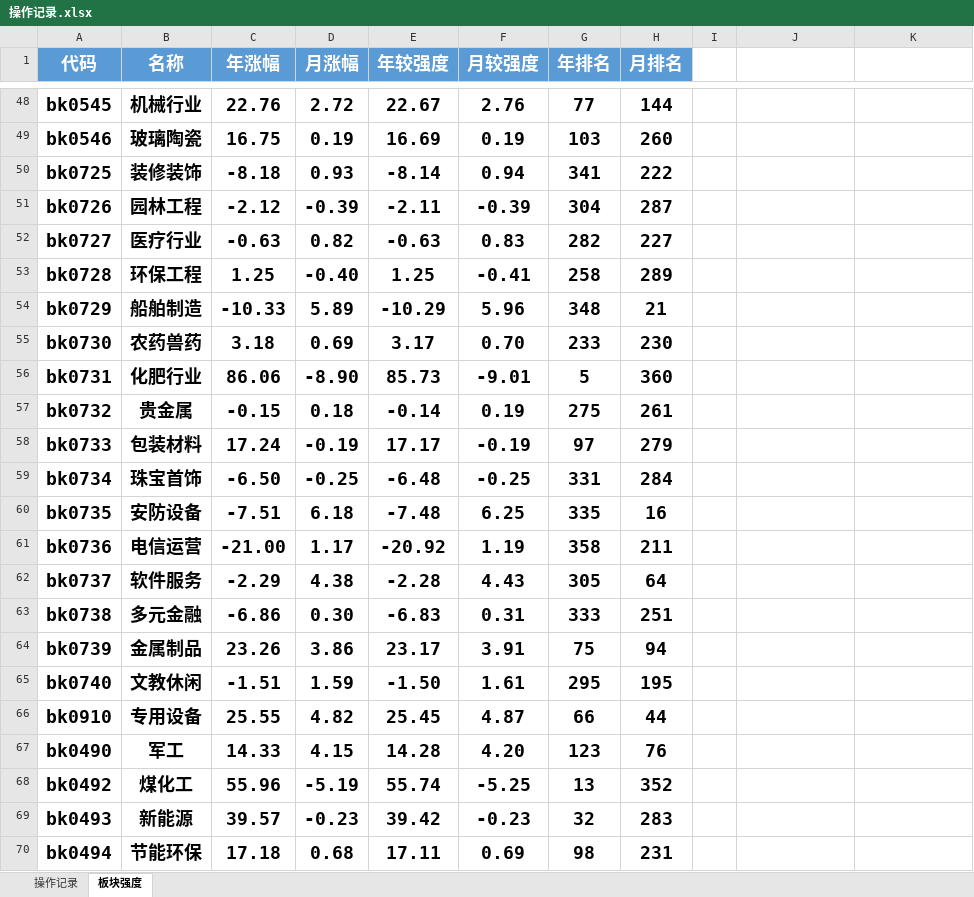
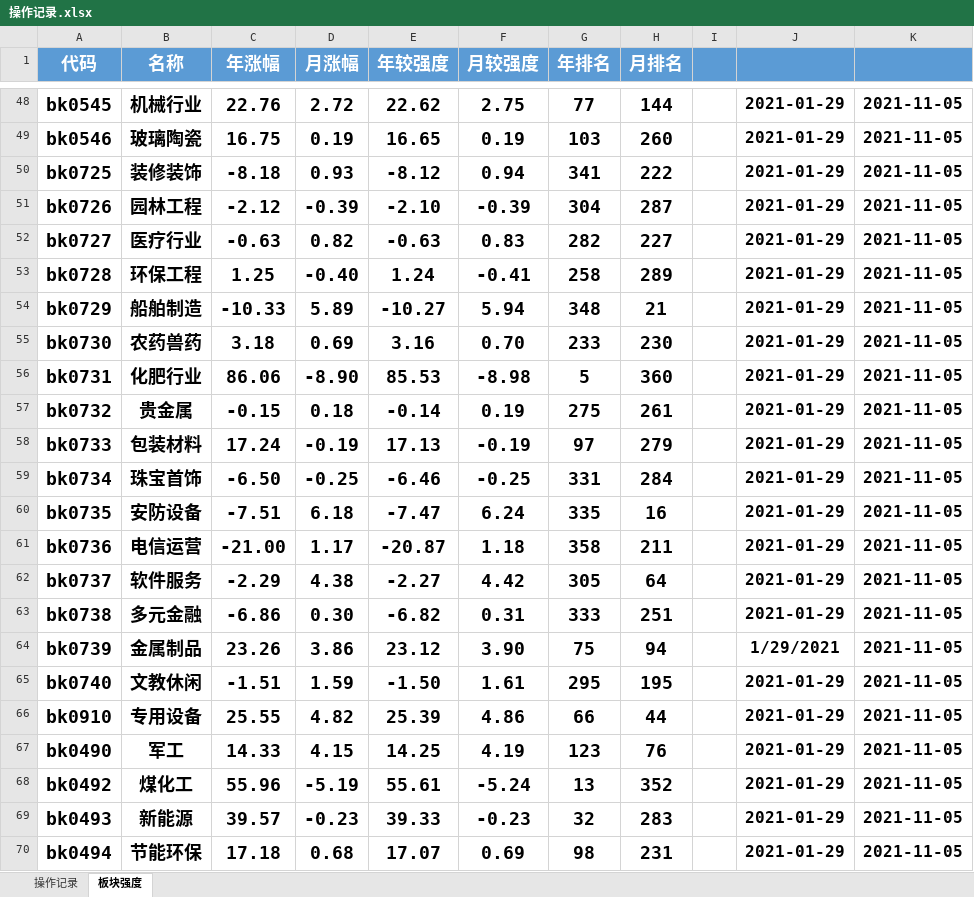
Before and after one commit to keeYuc/tool, an Excel workbook: pirce/操作记录.xlsx, sheet 板块强度, drawn as a sheet; only a part is shown, gaps mark what is left out; values as stored, in another font and other column widths than the file's, no borders; conditional formats not drawn; the diff covers the shown part only; the diff names each change by its address in the sheet, - before the commit and + after, or states it on an @@ line.

```diff
--- a/pirce/操作记录.xlsx (sheet 板块强度)
+++ b/pirce/操作记录.xlsx (sheet 板块强度)
-I1:K1 fill: none
+I1:K1 fill: #5B9BD5
-E48 (年较强度): 22.67
+E48 (年较强度): 22.62
-F48 (月较强度): 2.76
+F48 (月较强度): 2.75
-J48:J63: (empty)
+J48:J63: 2021-01-29
-K48:K70: (empty)
+K48:K70: 2021-11-05
-E49 (年较强度): 16.69
+E49 (年较强度): 16.65
-E50 (年较强度): -8.14
+E50 (年较强度): -8.12
-E51 (年较强度): -2.11
+E51 (年较强度): -2.10
-E53 (年较强度): 1.25
+E53 (年较强度): 1.24
-E54 (年较强度): -10.29
+E54 (年较强度): -10.27
-F54 (月较强度): 5.96
+F54 (月较强度): 5.94
-E55 (年较强度): 3.17
+E55 (年较强度): 3.16
-E56 (年较强度): 85.73
+E56 (年较强度): 85.53
-F56 (月较强度): -9.01
+F56 (月较强度): -8.98
-E58 (年较强度): 17.17
+E58 (年较强度): 17.13
-E59 (年较强度): -6.48
+E59 (年较强度): -6.46
-E60 (年较强度): -7.48
+E60 (年较强度): -7.47
-F60 (月较强度): 6.25
+F60 (月较强度): 6.24
-E61 (年较强度): -20.92
+E61 (年较强度): -20.87
-F61 (月较强度): 1.19
+F61 (月较强度): 1.18
-E62 (年较强度): -2.28
+E62 (年较强度): -2.27
-F62 (月较强度): 4.43
+F62 (月较强度): 4.42
-E63 (年较强度): -6.83
+E63 (年较强度): -6.82
-E64 (年较强度): 23.17
+E64 (年较强度): 23.12
-F64 (月较强度): 3.91
+F64 (月较强度): 3.90
-J64: (empty)
+J64: 1/29/2021
-J65:J70: (empty)
+J65:J70: 2021-01-29
-E66 (年较强度): 25.45
+E66 (年较强度): 25.39
-F66 (月较强度): 4.87
+F66 (月较强度): 4.86
-E67 (年较强度): 14.28
+E67 (年较强度): 14.25
-F67 (月较强度): 4.20
+F67 (月较强度): 4.19
-E68 (年较强度): 55.74
+E68 (年较强度): 55.61
-F68 (月较强度): -5.25
+F68 (月较强度): -5.24
-E69 (年较强度): 39.42
+E69 (年较强度): 39.33
-E70 (年较强度): 17.11
+E70 (年较强度): 17.07
```
Also changed, not shown: 1152 edited cells elsewhere in this sheet, sheet 操作记录, 1 other file.
